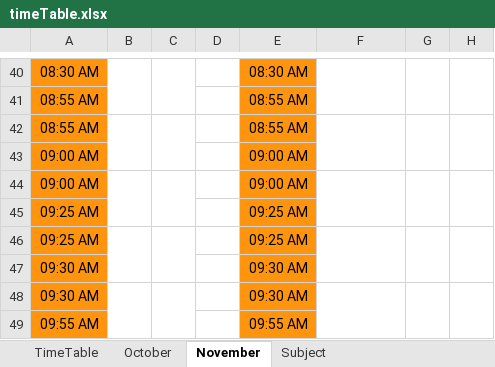
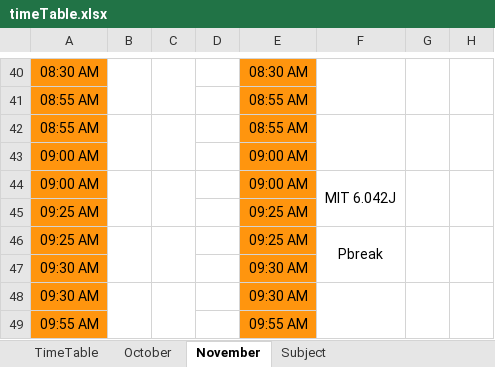
Before and after one commit to archerImagine/potential-octo-sansa, an Excel workbook: timeTable.xlsx, sheet November, drawn as a sheet; only a part is shown, gaps mark what is left out; values as stored, in another font and other column widths than the file's, no borders; conditional formats not drawn; the diff names each change by its address in the sheet, - before the commit and + after, or states it on an @@ line.

Commit message:
commit

```diff
--- a/timeTable.xlsx (sheet November)
+++ b/timeTable.xlsx (sheet November)
-F44: (empty)
+F44: MIT 6.042J
-F46: (empty)
+F46: Pbreak
```
